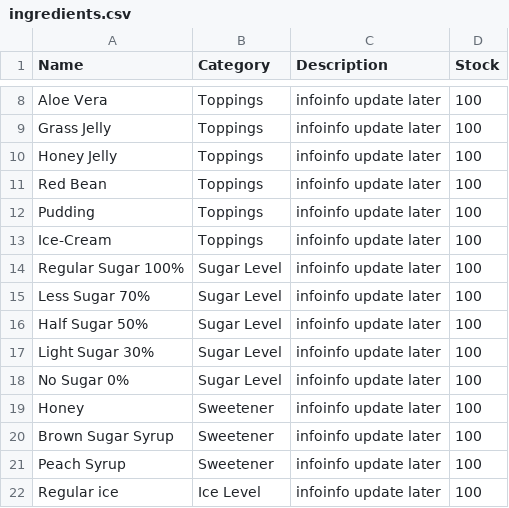
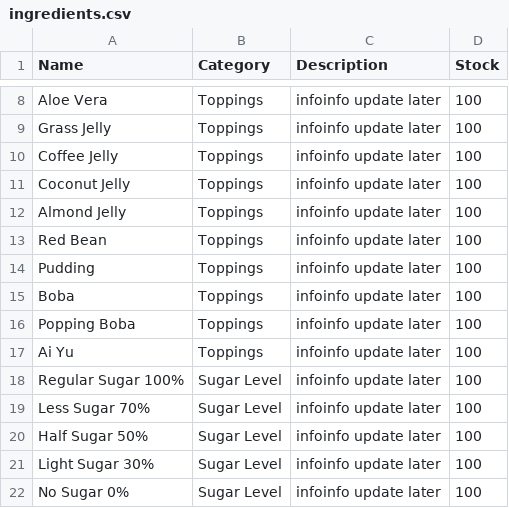
Before and after one commit to MarcoCat/HappyBrew, a CSV file: ingredients.csv, drawn as a sheet; only a part is shown, gaps mark what is left out; the shorter side is filled out with more unchanged rows.

Commit message:
added ingredient images and modify grid on cuxtomize page

```diff
--- a/ingredients.csv
+++ b/ingredients.csv
@@ -9,6 +9,10 @@ Name,Category,Description,Stock
 "Grass Jelly","Toppings","infoinfo update later",100
-"Honey Jelly","Toppings","infoinfo update later",100
+"Coffee Jelly","Toppings","infoinfo update later",100
+"Coconut Jelly","Toppings","infoinfo update later",100
+"Almond Jelly","Toppings","infoinfo update later",100
 "Red Bean","Toppings","infoinfo update later",100
 "Pudding","Toppings","infoinfo update later",100
-"Ice-Cream","Toppings","infoinfo update later",100
+"Boba","Toppings","infoinfo update later",100
+"Popping Boba","Toppings","infoinfo update later",100
+"Ai Yu","Toppings","infoinfo update later",100
 "Regular Sugar 100%","Sugar Level","infoinfo update later",100
```
Also changed, not shown: 12 other files.
